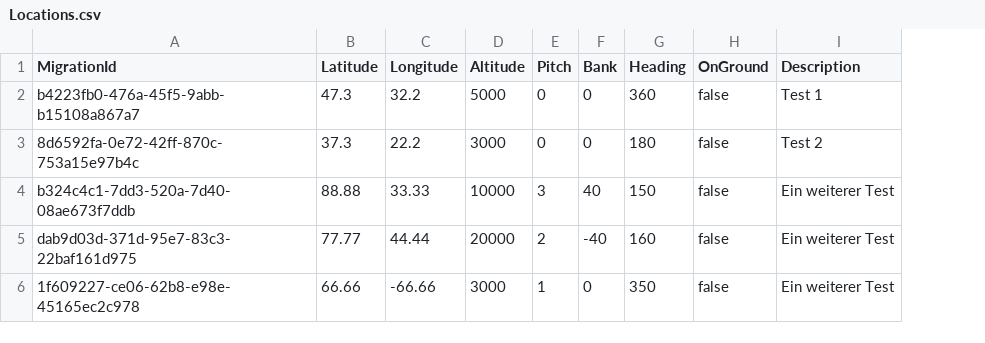
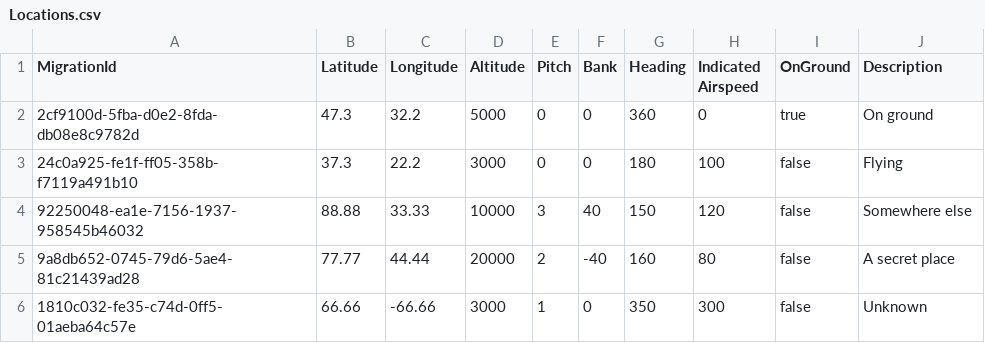
Before and after one commit to till213/SkyDolly, a CSV file: src/Persistence/res/migr/Locations.csv, drawn as a sheet; addresses are those after the commit; the diff names each change by its address in the sheet, - before the commit and + after, or states it on an @@ line.

Commit message:
Initial capture location implementation
- Add indicated airspeed to location table

```diff
--- a/src/Persistence/res/migr/Locations.csv
+++ b/src/Persistence/res/migr/Locations.csv
+column H (Indicated Airspeed), rows 2-6: 0 | 100 | 120 | 80 | 300
-A2 (MigrationId): b4223fb0-476a-45f5-9abb-b15108a867a7
+A2 (MigrationId): 2cf9100d-5fba-d0e2-8fda-db08e8c9782d
-I2 (OnGround): false
+I2 (OnGround): true
-J2 (Description): Test 1
+J2 (Description): On ground
-A3 (MigrationId): 8d6592fa-0e72-42ff-870c-753a15e97b4c
+A3 (MigrationId): 24c0a925-fe1f-ff05-358b-f7119a491b10
-J3 (Description): Test 2
+J3 (Description): Flying
-A4 (MigrationId): b324c4c1-7dd3-520a-7d40-08ae673f7ddb
+A4 (MigrationId): 92250048-ea1e-7156-1937-958545b46032
-J4 (Description): Ein weiterer Test
+J4 (Description): Somewhere else
-A5 (MigrationId): dab9d03d-371d-95e7-83c3-22baf161d975
+A5 (MigrationId): 9a8db652-0745-79d6-5ae4-81c21439ad28
-J5 (Description): Ein weiterer Test
+J5 (Description): A secret place
-A6 (MigrationId): 1f609227-ce06-62b8-e98e-45165ec2c978
+A6 (MigrationId): 1810c032-fe35-c74d-0ff5-01aeba64c57e
-J6 (Description): Ein weiterer Test
+J6 (Description): Unknown
```
Also changed, not shown: 26 other files.
